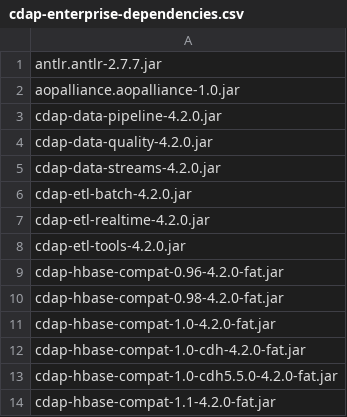
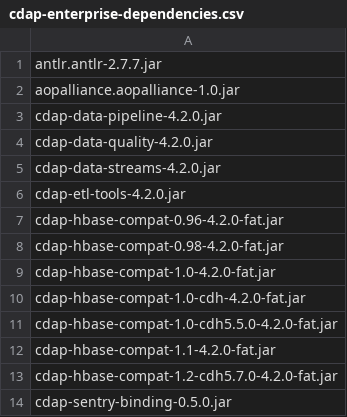
Before and after one commit to cdapio/cdap, a CSV file: cdap-docs/reference-manual/source/licenses/cdap-enterprise-dependencies.csv, drawn as a sheet; only a part is shown; the shorter side is filled out with more unchanged rows; the diff names each change by its address in the sheet, - before the commit and + after, or states it on an @@ line.

Commit message:
CDAP-12103 remove deprecated etl artifacts from docs
Removing mentions of cdap-etl-realtime and cdap-etl-batch from
the pipeline and plugin docs. Also adding more streamingsources
to the plugin reference section, since it only had a single source.

```diff
--- a/cdap-docs/reference-manual/source/licenses/cdap-enterprise-dependencies.csv
+++ b/cdap-docs/reference-manual/source/licenses/cdap-enterprise-dependencies.csv
-row 6: cdap-etl-batch-4.2.0.jar
-row 7: cdap-etl-realtime-4.2.0.jar
```
Also changed, not shown: 20 other files.
